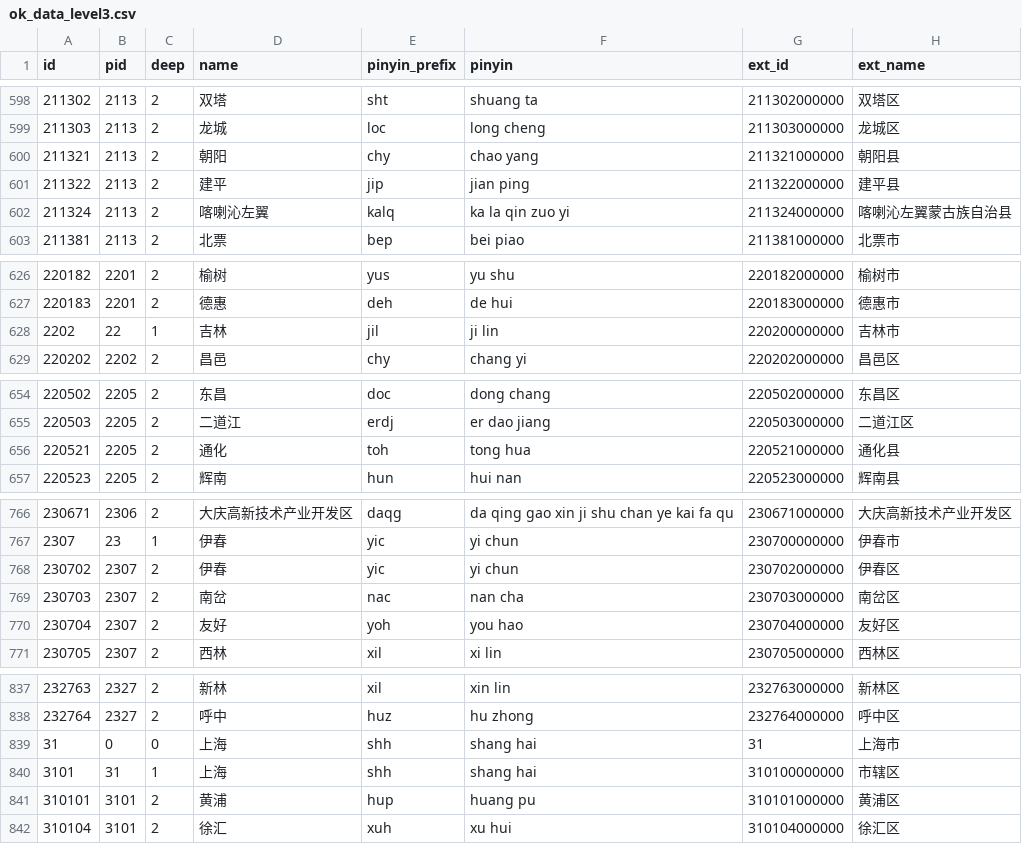
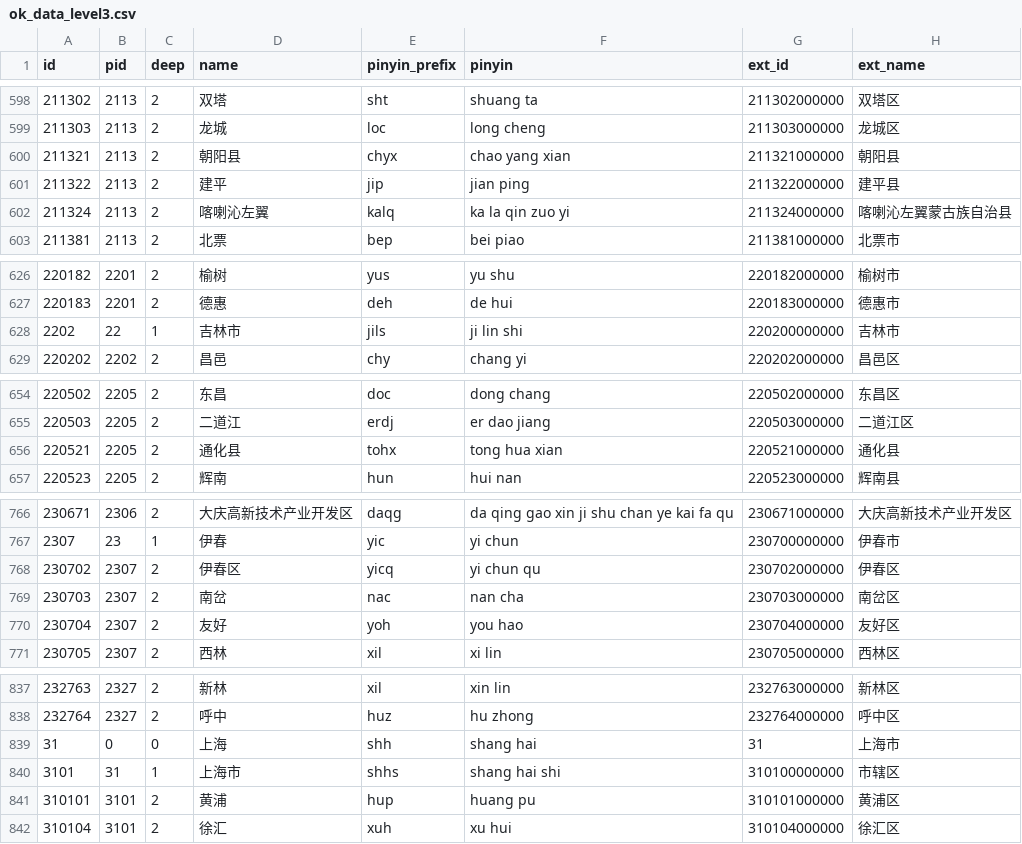
Before and after one commit to vikuviku66664i/xiangyuecnw, a CSV file: 2019/采集到的数据/ok_data_level3.csv, drawn as a sheet; only a part is shown, gaps mark what is left out; the diff covers the shown part only.

```diff
--- a/2019/采集到的数据/ok_data_level3.csv
+++ b/2019/采集到的数据/ok_data_level3.csv
@@ -599,3 +599,3 @@
 211303,2113,2,"龙城","loc","long cheng","211303000000","龙城区"
-211321,2113,2,"朝阳","chy","chao yang","211321000000","朝阳县"
+211321,2113,2,"朝阳县","chyx","chao yang xian","211321000000","朝阳县"
 211322,2113,2,"建平","jip","jian ping","211322000000","建平县"
@@ -627,3 +627,3 @@
 220183,2201,2,"德惠","deh","de hui","220183000000","德惠市"
-2202,22,1,"吉林","jil","ji lin","220200000000","吉林市"
+2202,22,1,"吉林市","jils","ji lin shi","220200000000","吉林市"
 220202,2202,2,"昌邑","chy","chang yi","220202000000","昌邑区"
@@ -655,3 +655,3 @@
 220503,2205,2,"二道江","erdj","er dao jiang","220503000000","二道江区"
-220521,2205,2,"通化","toh","tong hua","220521000000","通化县"
+220521,2205,2,"通化县","tohx","tong hua xian","220521000000","通化县"
 220523,2205,2,"辉南","hun","hui nan","220523000000","辉南县"
@@ -767,3 +767,3 @@
 2307,23,1,"伊春","yic","yi chun","230700000000","伊春市"
-230702,2307,2,"伊春","yic","yi chun","230702000000","伊春区"
+230702,2307,2,"伊春区","yicq","yi chun qu","230702000000","伊春区"
 230703,2307,2,"南岔","nac","nan cha","230703000000","南岔区"
@@ -839,3 +839,3 @@
 31,0,0,"上海","shh","shang hai","31","上海市"
-3101,31,1,"上海","shh","shang hai","310100000000","市辖区"
+3101,31,1,"上海市","shhs","shang hai shi","310100000000","市辖区"
 310101,3101,2,"黄浦","hup","huang pu","310101000000","黄浦区"
```
Also changed, not shown: 125 edited cells elsewhere in this file, 4 other files.
